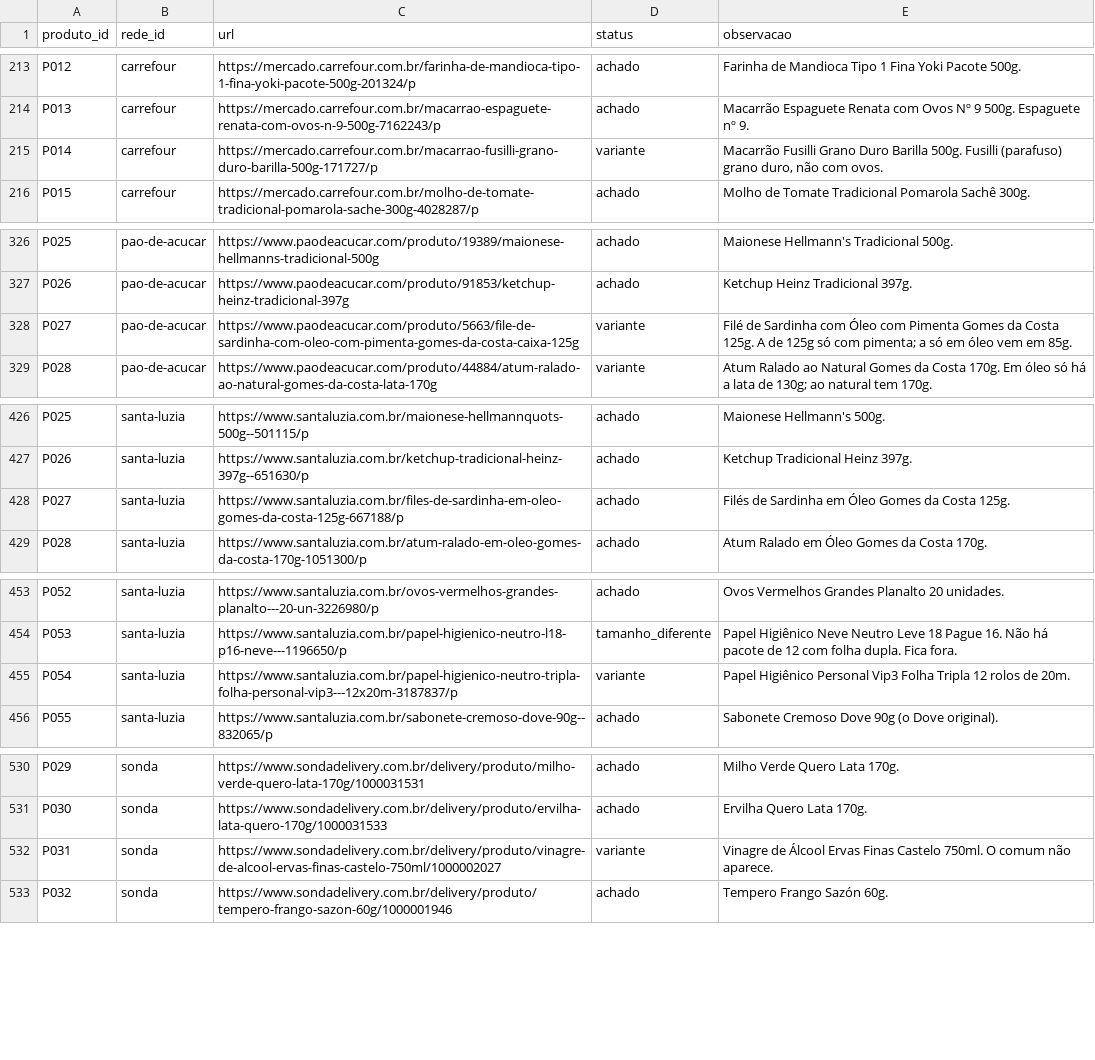
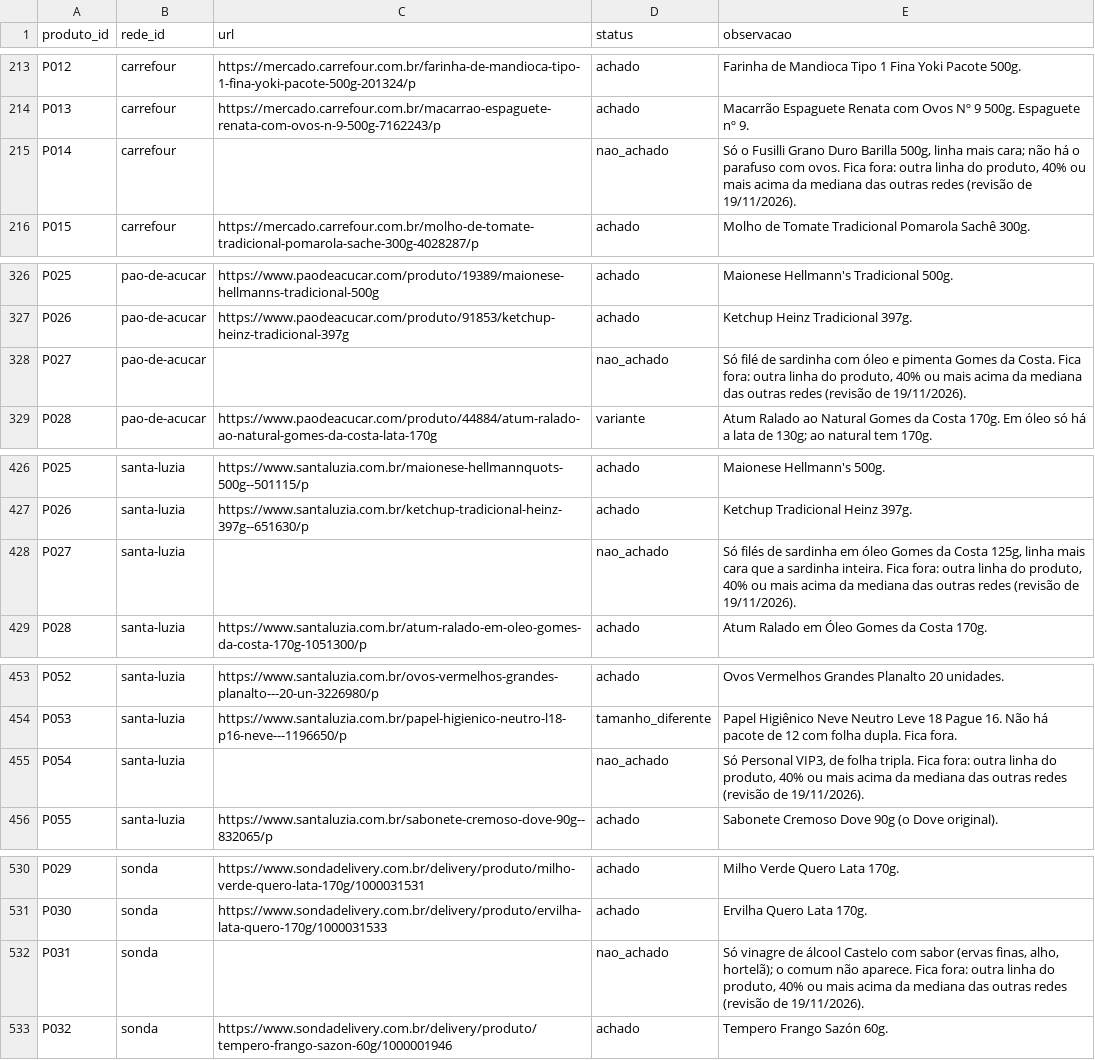
Before and after one commit to theoscala45/preco-do-dia-a-dia, a CSV file: data/links.csv, drawn as a sheet; only a part is shown, gaps mark what is left out; the diff covers the shown part only.

```diff
--- a/data/links.csv
+++ b/data/links.csv
@@ -214,3 +214,3 @@ P012,carrefour,https://mercado.carrefour.com.br/farinha-de-mandioca-tipo-1-fina-
 P013,carrefour,https://mercado.carrefour.com.br/macarrao-espaguete-renata-com-ovos-n-9-500g-7162243/p,achado,Macarrão Espaguete Renata com Ovos Nº 9 500g. Espaguete nº 9.
-P014,carrefour,https://mercado.carrefour.com.br/macarrao-fusilli-grano-duro-barilla-500g-171727/p,variante,"Macarrão Fusilli Grano Duro Barilla 500g. Fusilli (parafuso) grano duro, não com ovos."
+P014,carrefour,,nao_achado,"Só o Fusilli Grano Duro Barilla 500g, linha mais cara; não há o parafuso com ovos. Fica fora: outra linha do produto, 40% ou mais acima da mediana das outras redes (revisão de 19/11/2026)."
 P015,carrefour,https://mercado.carrefour.com.br/molho-de-tomate-tradicional-pomarola-sache-300g-4028287/p,achado,Molho de Tomate Tradicional Pomarola Sachê 300g.
@@ -327,3 +327,3 @@ P025,pao-de-acucar,https://www.paodeacucar.com/produto/19389/maionese-hellmanns-
 P026,pao-de-acucar,https://www.paodeacucar.com/produto/91853/ketchup-heinz-tradicional-397g,achado,Ketchup Heinz Tradicional 397g.
-P027,pao-de-acucar,https://www.paodeacucar.com/produto/5663/file-de-sardinha-com-oleo-com-pimenta-gomes-da-costa-caixa-125g,variante,Filé de Sardinha com Óleo com Pimenta Gomes da Costa 125g. A de 125g só com pimenta; a só em óleo vem em 85g.
+P027,pao-de-acucar,,nao_achado,"Só filé de sardinha com óleo e pimenta Gomes da Costa. Fica fora: outra linha do produto, 40% ou mais acima da mediana das outras redes (revisão de 19/11/2026)."
 P028,pao-de-acucar,https://www.paodeacucar.com/produto/44884/atum-ralado-ao-natural-gomes-da-costa-lata-170g,variante,Atum Ralado ao Natural Gomes da Costa 170g. Em óleo só há a lata de 130g; ao natural tem 170g.
@@ -427,3 +427,3 @@ P025,santa-luzia,https://www.santaluzia.com.br/maionese-hellmannquots-500g--5011
 P026,santa-luzia,https://www.santaluzia.com.br/ketchup-tradicional-heinz-397g--651630/p,achado,Ketchup Tradicional Heinz 397g.
-P027,santa-luzia,https://www.santaluzia.com.br/files-de-sardinha-em-oleo-gomes-da-costa-125g-667188/p,achado,Filés de Sardinha em Óleo Gomes da Costa 125g.
+P027,santa-luzia,,nao_achado,"Só filés de sardinha em óleo Gomes da Costa 125g, linha mais cara que a sardinha inteira. Fica fora: outra linha do produto, 40% ou mais acima da mediana das outras redes (revisão de 19/11/2026)."
 P028,santa-luzia,https://www.santaluzia.com.br/atum-ralado-em-oleo-gomes-da-costa-170g-1051300/p,achado,Atum Ralado em Óleo Gomes da Costa 170g.
@@ -454,3 +454,3 @@ P052,santa-luzia,https://www.santaluzia.com.br/ovos-vermelhos-grandes-planalto--
 P053,santa-luzia,https://www.santaluzia.com.br/papel-higienico-neutro-l18-p16-neve---1196650/p,tamanho_diferente,Papel Higiênico Neve Neutro Leve 18 Pague 16. Não há pacote de 12 com folha dupla. Fica fora.
-P054,santa-luzia,https://www.santaluzia.com.br/papel-higienico-neutro-tripla-folha-personal-vip3---12x20m-3187837/p,variante,Papel Higiênico Personal Vip3 Folha Tripla 12 rolos de 20m.
+P054,santa-luzia,,nao_achado,"Só Personal VIP3, de folha tripla. Fica fora: outra linha do produto, 40% ou mais acima da mediana das outras redes (revisão de 19/11/2026)."
 P055,santa-luzia,https://www.santaluzia.com.br/sabonete-cremoso-dove-90g--832065/p,achado,Sabonete Cremoso Dove 90g (o Dove original).
@@ -531,3 +531,3 @@ P029,sonda,https://www.sondadelivery.com.br/delivery/produto/milho-verde-quero-l
 P030,sonda,https://www.sondadelivery.com.br/delivery/produto/ervilha-lata-quero-170g/1000031533,achado,Ervilha Quero Lata 170g.
-P031,sonda,https://www.sondadelivery.com.br/delivery/produto/vinagre-de-alcool-ervas-finas-castelo-750ml/1000002027,variante,Vinagre de Álcool Ervas Finas Castelo 750ml. O comum não aparece.
+P031,sonda,,nao_achado,"Só vinagre de álcool Castelo com sabor (ervas finas, alho, hortelã); o comum não aparece. Fica fora: outra linha do produto, 40% ou mais acima da mediana das outras redes (revisão de 19/11/2026)."
 P032,sonda,https://www.sondadelivery.com.br/delivery/produto/tempero-frango-sazon-60g/1000001946,achado,Tempero Frango Sazón 60g.
```
Also changed, not shown: 6 edited cells elsewhere in this file, 1 other file.
